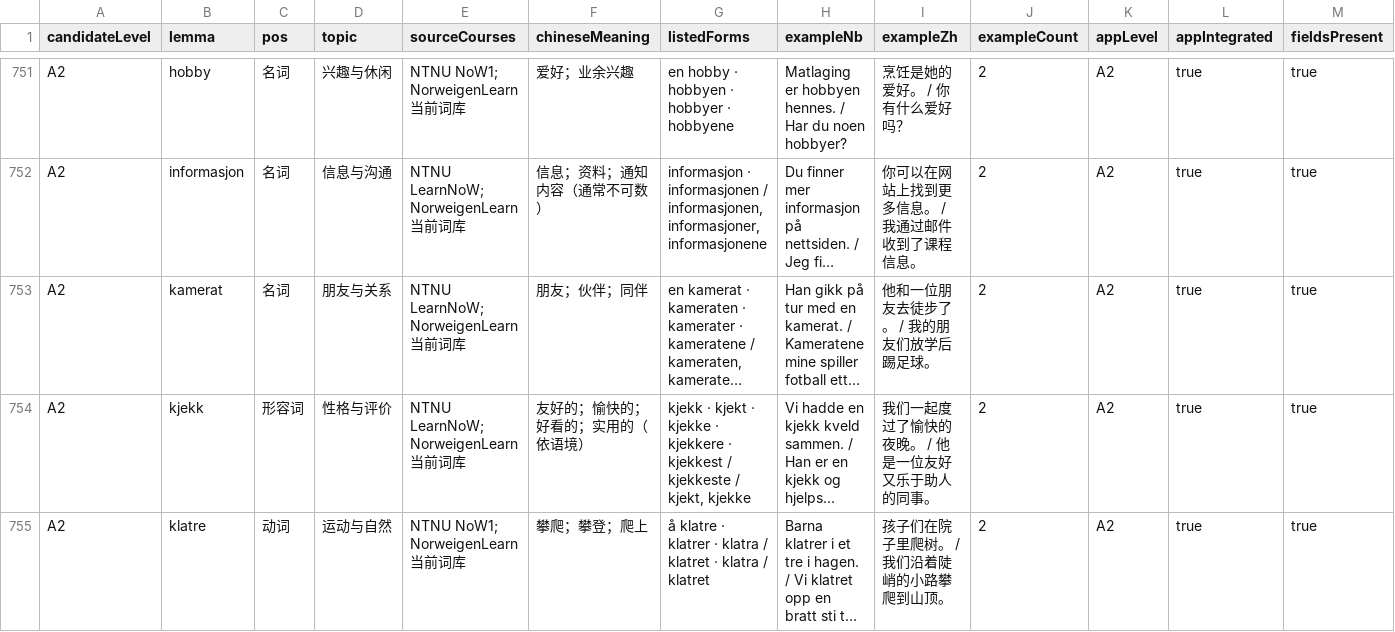
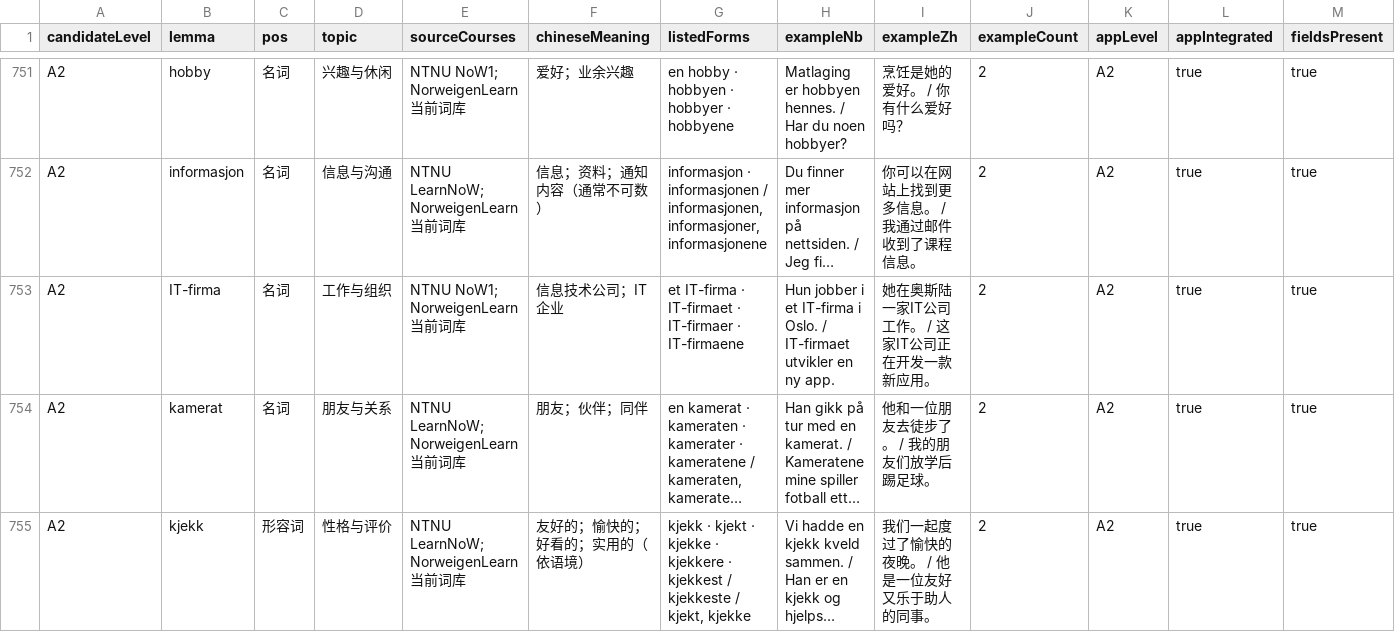
Before and after one commit to chengw1121/NorweigenLearn, a CSV file: vocabulary-1400-review.csv, drawn as a sheet; only a part is shown, gaps mark what is left out; the shorter side is filled out with more unchanged rows; long unchanged cells end in …; rows hold the shown columns only; the diff covers the shown part only; the diff names each change by its address in the sheet, - before the commit and + after, or states it on an @@ line.

```diff
--- a/vocabulary-1400-review.csv
+++ b/vocabulary-1400-review.csv
+row 753: A2 | IT-firma | 名词 | 工作与组织 | NTNU NoW1; NorweigenLearn 当前词库 | 信息技术公司；IT企业 | et IT-firma · IT-firmaet · IT-firmaer · IT-firmaene | Hun jobber i et IT-firma i Oslo. / IT-firmaet utvikler en ny app. | 她在奥斯陆一家IT公司工作。 / 这家IT公司正在开发一款新应用。 | 2 | A2 | true | true
```
Also changed, not shown: 2 added rows, 3 removed rows and 23 edited cells elsewhere in this file, vocabulary-candidate-pool.csv, vocabulary-candidates-1400.csv, 7 other files.
